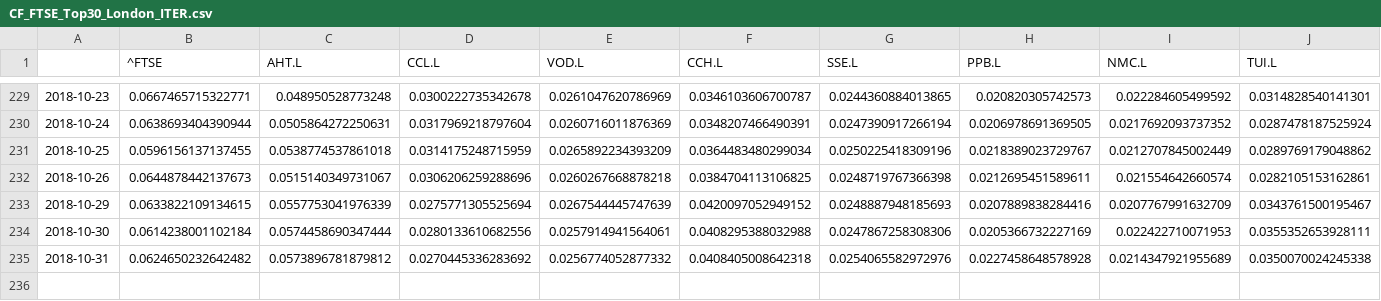
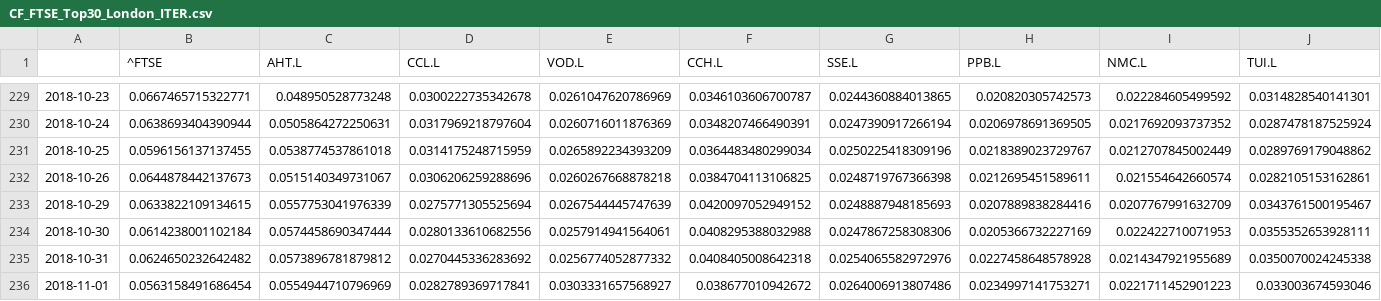
Before and after one commit to efaysal/efaysal.github.io, a CSV file: SocioEconomicEcosystem/FrGrSwRETURNVOLATILITY/ITERATIONS/CF_FTSE_Top30_London_ITER.csv, drawn as a sheet; only a part is shown, gaps mark what is left out; rows hold the shown columns only; the diff names each change by its address in the sheet, - before the commit and + after, or states it on an @@ line.

```diff
--- a/SocioEconomicEcosystem/FrGrSwRETURNVOLATILITY/ITERATIONS/CF_FTSE_Top30_London_ITER.csv
+++ b/SocioEconomicEcosystem/FrGrSwRETURNVOLATILITY/ITERATIONS/CF_FTSE_Top30_London_ITER.csv
+row 236: 2018-11-01 | 0.0563158491686454 | 0.0554944710796969 | 0.0282789369717841 | 0.0303331657568927 | 0.038677010942672 | 0.0264006913807486 | 0.0234997141753271 | 0.0221711452901223 | 0.033003674593046
```
Also changed, not shown: SocioEconomicEcosystem/FrGrSwRETURNVOLATILITY/ITERATIONS/CF_FTSE_Top30_London_coeff.csv, 2 other files.
